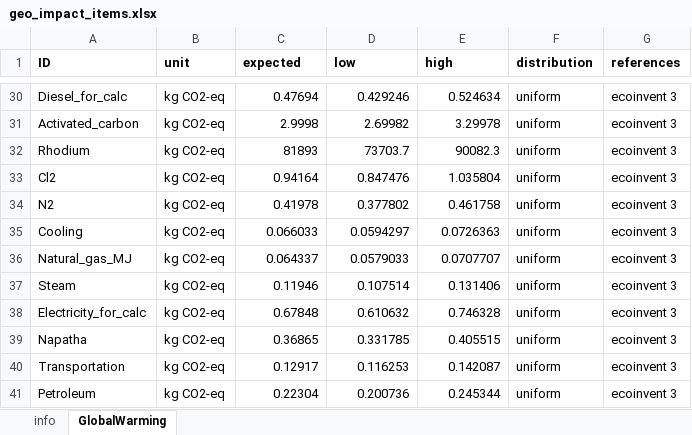
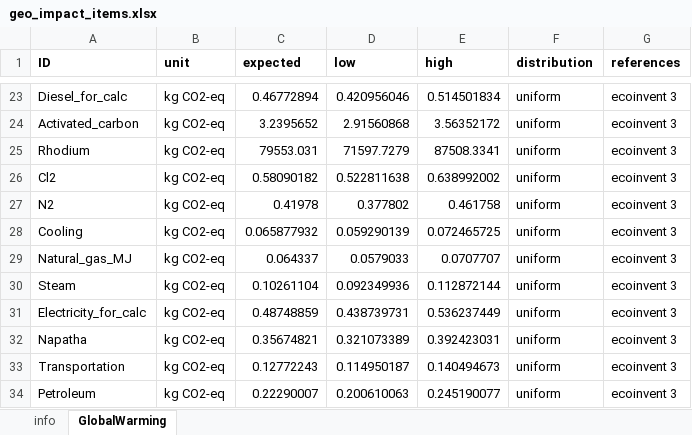
Before and after one commit to QSD-Group/EXPOsan, an Excel workbook: exposan/htl/data/geo_impact_items.xlsx, sheet GlobalWarming, drawn as a sheet; only a part is shown, gaps mark what is left out; values as stored, in another font and other column widths than the file's, no borders; addresses are those after the commit; the diff covers the shown part only; the diff names each change by its address in the sheet, - before the commit and + after, or states it on an @@ line.

```diff
--- a/exposan/htl/data/geo_impact_items.xlsx (sheet GlobalWarming)
+++ b/exposan/htl/data/geo_impact_items.xlsx (sheet GlobalWarming)
-C23 (expected): 0.47694
+C23 (expected): 0.46772894
-D23 (low): 0.429246
+D23 (low): 0.420956046
-E23 (high): 0.524634
+E23 (high): 0.514501834
-C24 (expected): 2.9998
+C24 (expected): 3.2395652
-D24 (low): 2.69982
+D24 (low): 2.91560868
-E24 (high): 3.29978
+E24 (high): 3.56352172
-C25 (expected): 81893
+C25 (expected): 79553.031
-D25 (low): 73703.7
+D25 (low): 71597.7279
-E25 (high): 90082.3
+E25 (high): 87508.3341
-C26 (expected): 0.94164
+C26 (expected): 0.58090182
-D26 (low): 0.847476
+D26 (low): 0.522811638
-E26 (high): 1.035804
+E26 (high): 0.638992002
-C28 (expected): 0.066033
+C28 (expected): 0.065877932
-D28 (low): 0.0594297
+D28 (low): 0.059290139
-E28 (high): 0.0726363
+E28 (high): 0.072465725
-C30 (expected): 0.11946
+C30 (expected): 0.10261104
-D30 (low): 0.107514
+D30 (low): 0.092349936
-E30 (high): 0.131406
+E30 (high): 0.112872144
-C31 (expected): 0.67848
+C31 (expected): 0.48748859
-D31 (low): 0.610632
+D31 (low): 0.438739731
-E31 (high): 0.746328
+E31 (high): 0.536237449
-C32 (expected): 0.36865
+C32 (expected): 0.35674821
-D32 (low): 0.331785
+D32 (low): 0.321073389
-E32 (high): 0.405515
+E32 (high): 0.392423031
-C33 (expected): 0.12917
+C33 (expected): 0.12772243
-D33 (low): 0.116253
+D33 (low): 0.114950187
-E33 (high): 0.142087
+E33 (high): 0.140494673
-C34 (expected): 0.22304
+C34 (expected): 0.22290007
-D34 (low): 0.200736
+D34 (low): 0.200610063
-E34 (high): 0.245344
+E34 (high): 0.245190077
```
Also changed, not shown: 7 removed rows and 54 edited cells elsewhere in this sheet, sheet info, formulas that keep their value, 1 other file.
